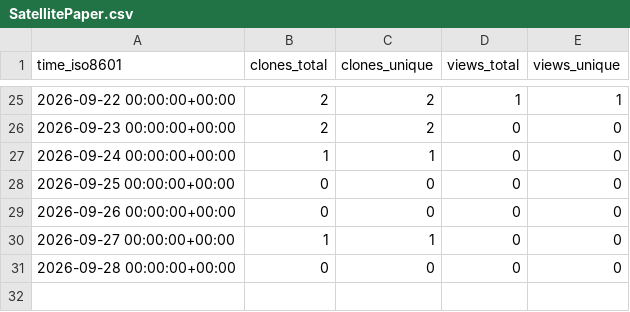
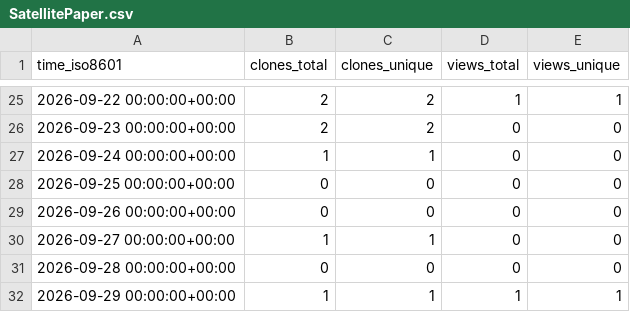
Before and after one commit to Satellite-OSS/.github, a CSV file: traffic/SatellitePaper.csv, drawn as a sheet; only a part is shown, gaps mark what is left out; the diff names each change by its address in the sheet, - before the commit and + after, or states it on an @@ line.

```diff
--- a/traffic/SatellitePaper.csv
+++ b/traffic/SatellitePaper.csv
+row 32: 2026-09-29 00:00:00+00:00 | 1 | 1 | 1 | 1
```
Also changed, not shown: traffic/sum.csv, 2 other files.
